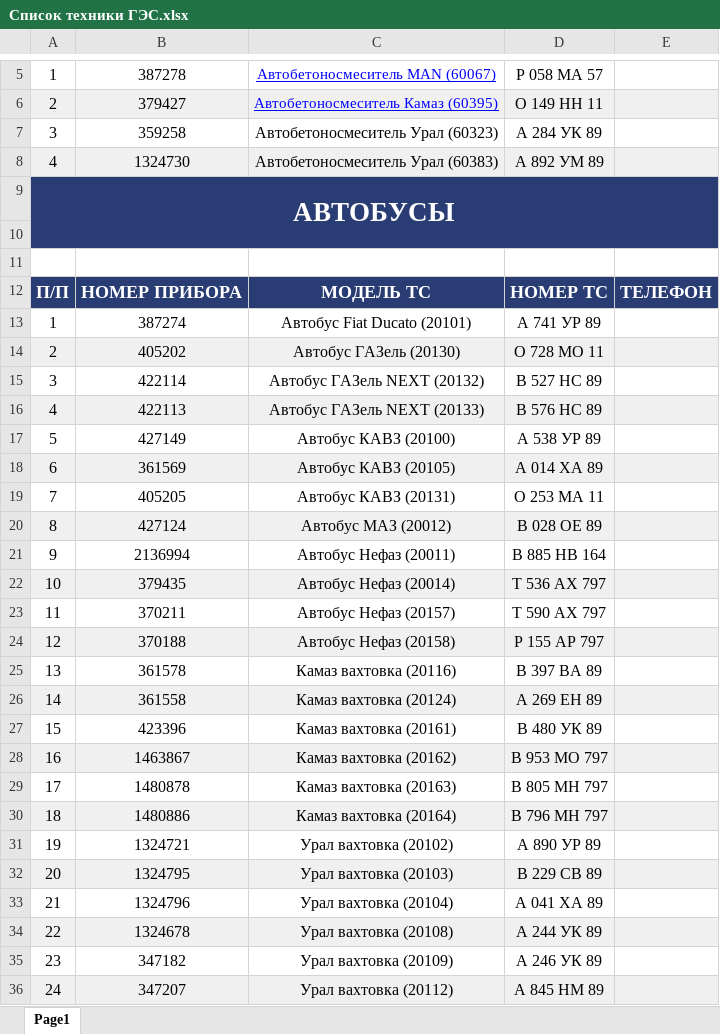
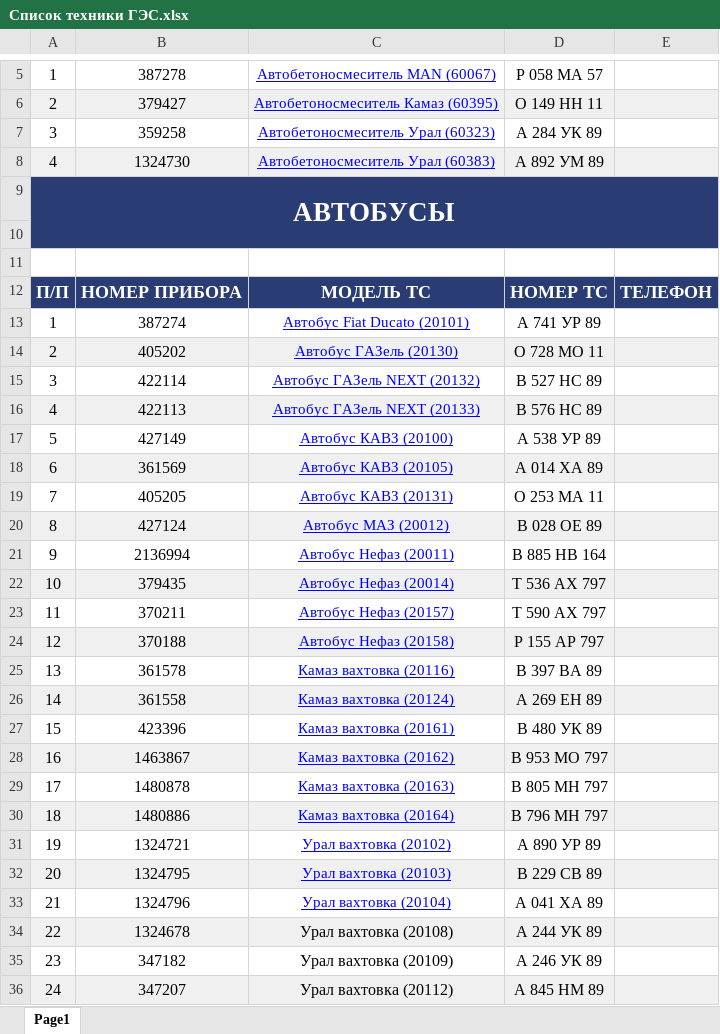
Before and after one commit to GES-OSTK/Technica, an Excel workbook: Список техники ГЭС.xlsx, sheet Page1, drawn as a sheet; only a part is shown, gaps mark what is left out; values as stored, in another font and other column widths than the file's, no borders; the diff names each change by its address in the sheet, - before the commit and + after, or states it on an @@ line.

```diff
--- a/Список техники ГЭС.xlsx (sheet Page1)
+++ b/Список техники ГЭС.xlsx (sheet Page1)
@@ C7:C8 underline: off → on, text colour: black → #0000FF, text size: smaller @@
@@ C13:C33 underline: off → on, text colour: black → #0000FF, text size: smaller @@
```
Also changed, not shown: 23 other files.
